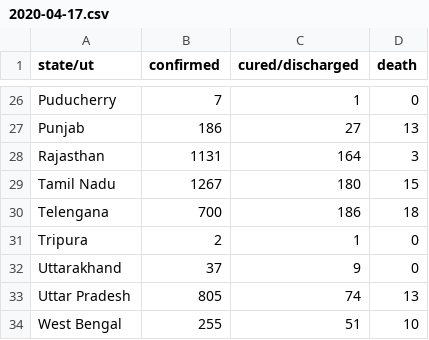
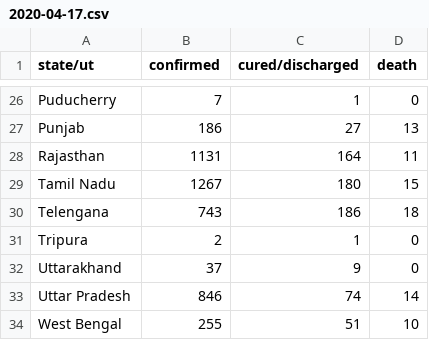
Before and after one commit to bauripalash/ncov-19-india, a CSV file: data/2020-04-17.csv, drawn as a sheet; only a part is shown, gaps mark what is left out; the diff covers the shown part only.

```diff
--- a/data/2020-04-17.csv
+++ b/data/2020-04-17.csv
@@ -27,8 +27,8 @@ Puducherry,7,1,0
 Punjab,186,27,13
-Rajasthan,1131,164,3
+Rajasthan,1131,164,11
 Tamil Nadu,1267,180,15
-Telengana,700,186,18
+Telengana,743,186,18
 Tripura,2,1,0
 Uttarakhand,37,9,0
-Uttar Pradesh,805,74,13
+Uttar Pradesh,846,74,14
 West Bengal,255,51,10
```
Also changed, not shown: 13 edited cells elsewhere in this file, 1 other file.
